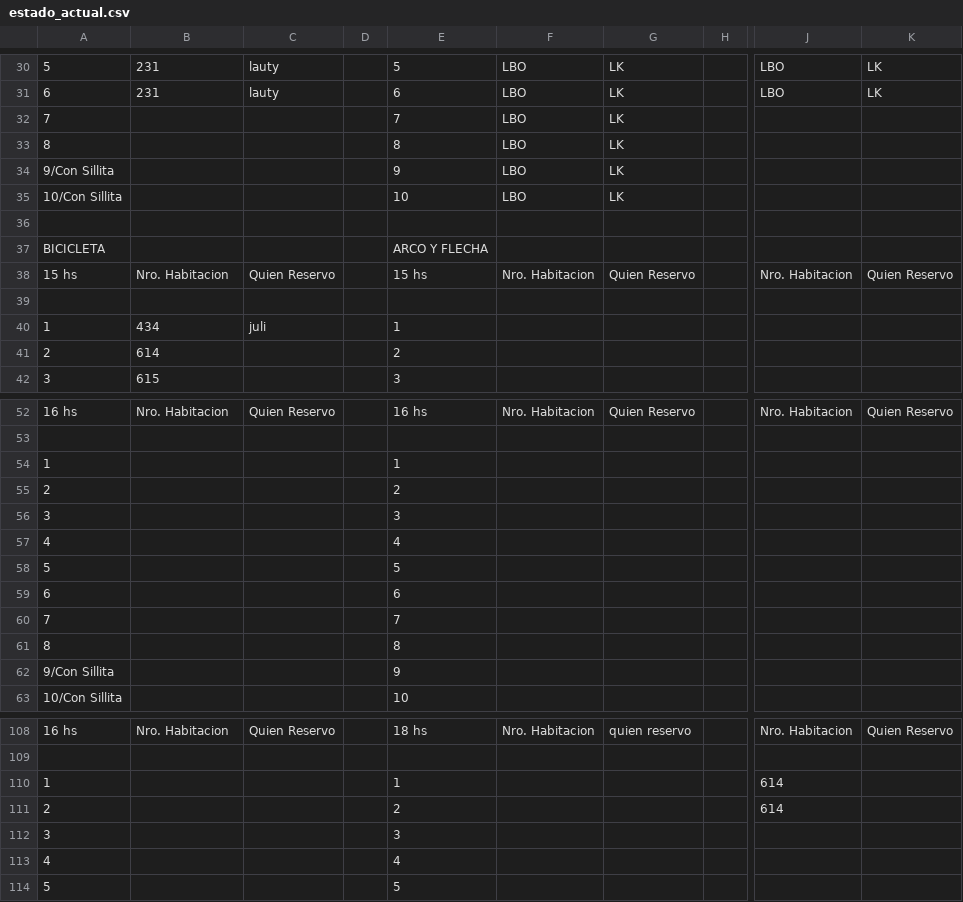
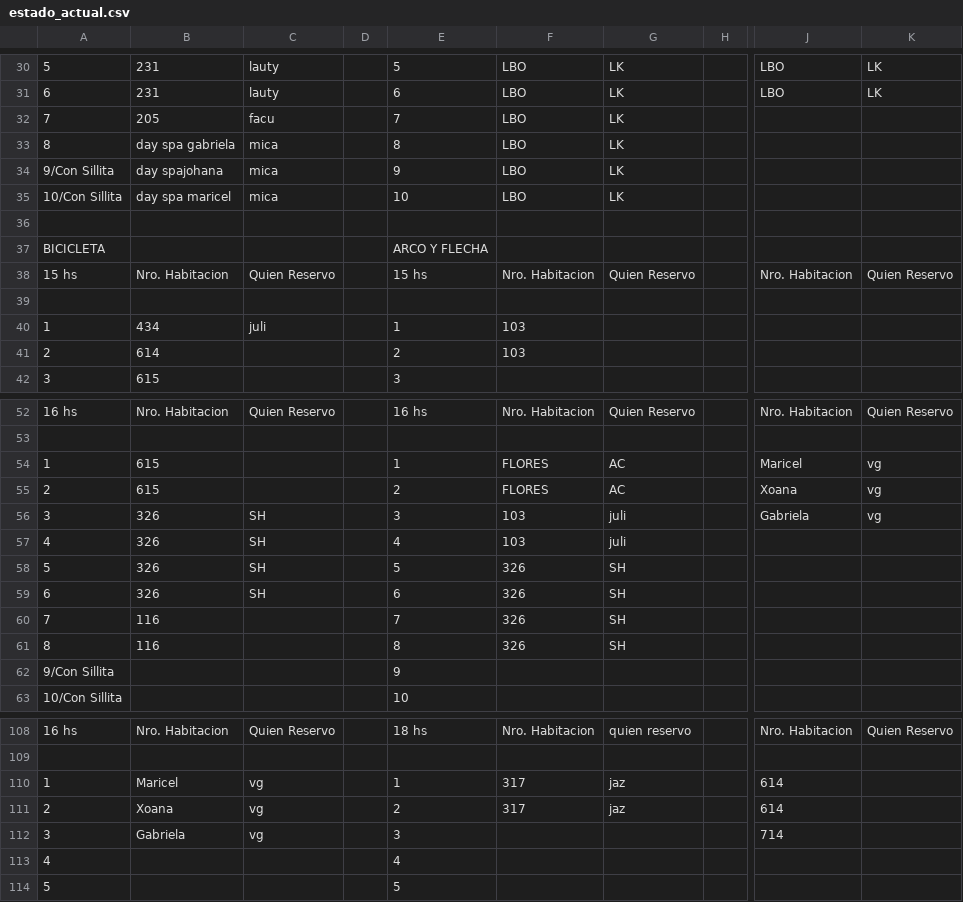
Before and after one commit to Ov6Ar6oz/monitor-google-sheet, a CSV file: estado_actual.csv, drawn as a sheet; only a part is shown, gaps mark what is left out; the diff covers the shown part only; the diff names each change by its address in the sheet, - before the commit and + after, or states it on an @@ line.

```diff
--- a/estado_actual.csv
+++ b/estado_actual.csv
-B32: (empty)
+B32: 205
-C32: (empty)
+C32: facu
-B33: (empty)
+B33: day spa gabriela
-C33:C35: (empty)
+C33:C35: mica
-B34: (empty)
+B34: day spajohana
-B35: (empty)
+B35: day spa maricel
-F40:F41: (empty)
+F40:F41: 103
-B54:B55: (empty)
+B54:B55: 615
-F54:F55: (empty)
+F54:F55: FLORES
-G54:G55: (empty)
+G54:G55: AC
-J54: (empty)
+J54: Maricel
-K54:K56: (empty)
+K54:K56: vg
-J55: (empty)
+J55: Xoana
-B56:B59: (empty)
+B56:B59: 326
-C56:C59: (empty)
+C56:C59: SH
-F56:F57: (empty)
+F56:F57: 103
-G56:G57: (empty)
+G56:G57: juli
-J56: (empty)
+J56: Gabriela
-F58:F61: (empty)
+F58:F61: 326
-G58:G61: (empty)
+G58:G61: SH
-B60:B61: (empty)
+B60:B61: 116
-B110: (empty)
+B110: Maricel
-C110:C112: (empty)
+C110:C112: vg
-F110:F111: (empty)
+F110:F111: 317
-G110:G111: (empty)
+G110:G111: jaz
-B111: (empty)
+B111: Xoana
-B112: (empty)
+B112: Gabriela
-J112: (empty)
+J112: 714
```
Also changed, not shown: 26 edited cells elsewhere in this file, estado_anterior.csv.
